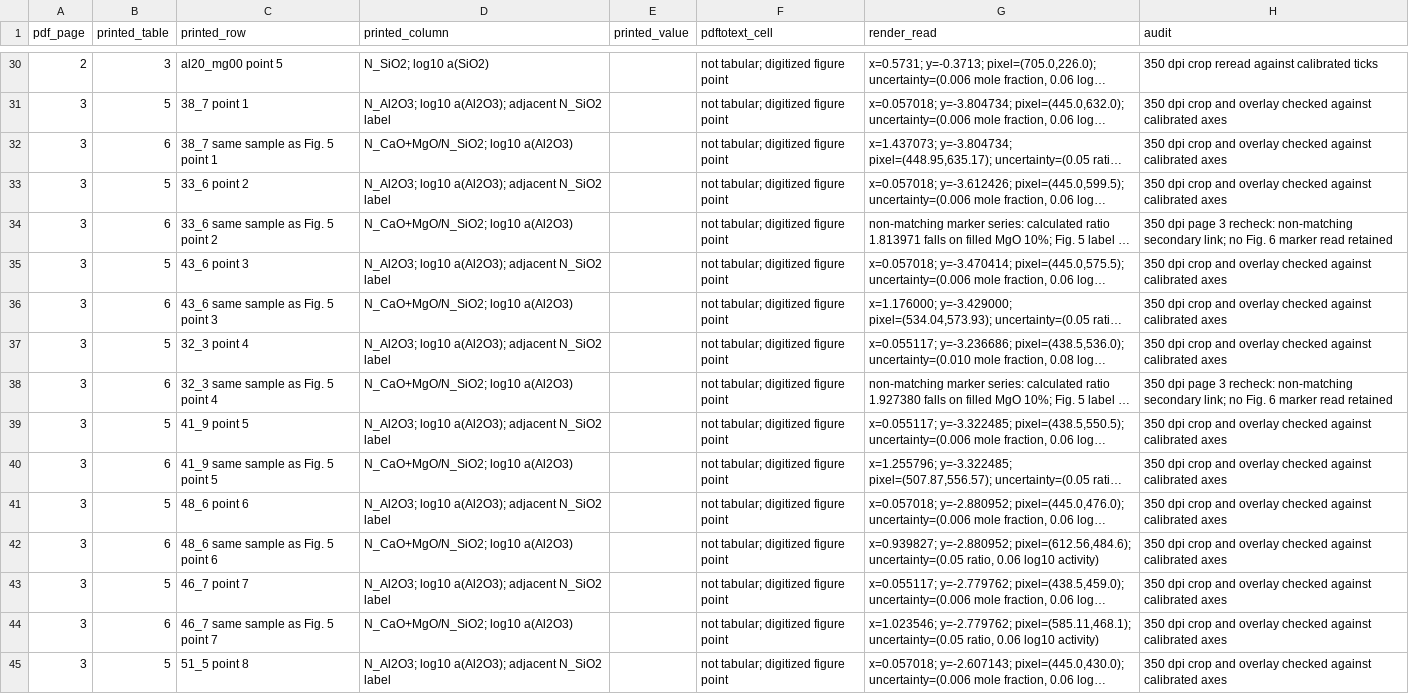
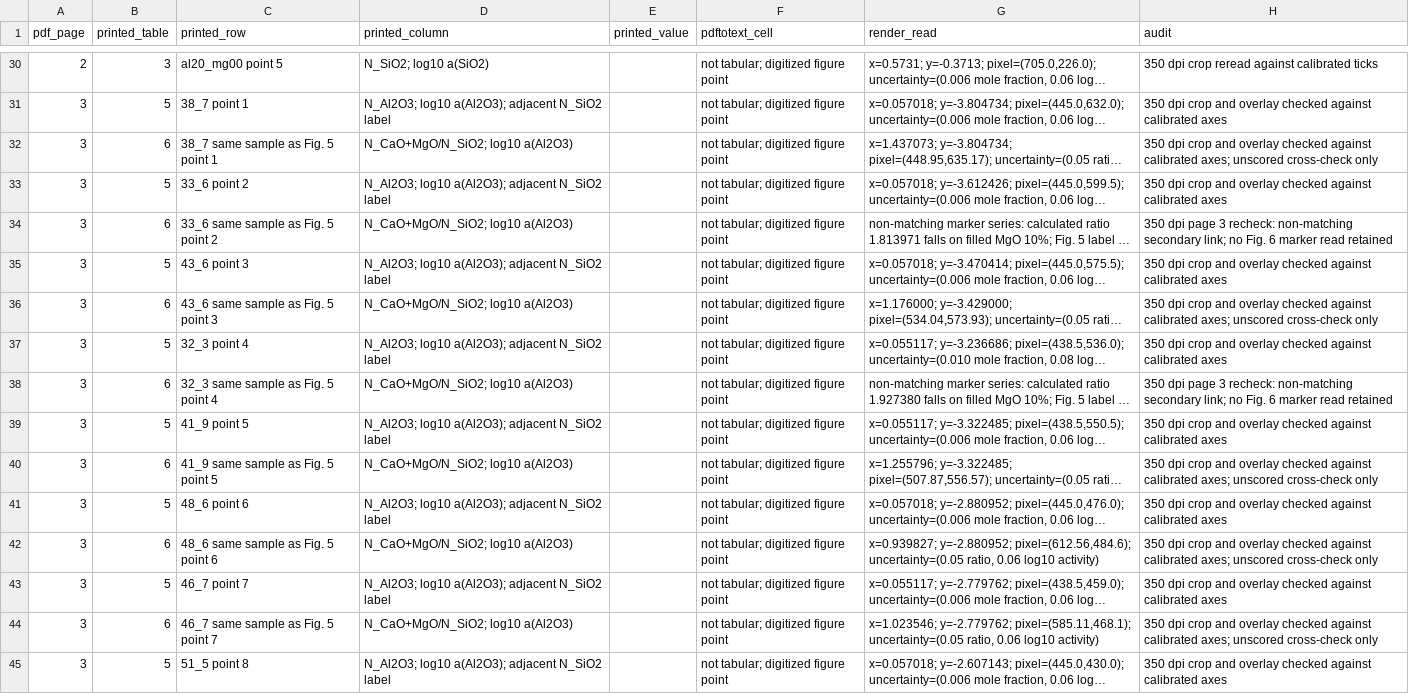
Before and after one commit to simonrowland/regolith-pyrolysis-simulator, a CSV file: data/literature/extracts/audits/omori-sanbongi-jjim-25-sio2-al2o3-activity.cells.csv, drawn as a sheet; only a part is shown, gaps mark what is left out; long unchanged cells end in …; the diff covers the shown part only; the diff names each change by its address in the sheet, - before the commit and + after, or states it on an @@ line.

Commit message:
bind render evidence to source leaves

```diff
--- a/data/literature/extracts/audits/omori-sanbongi-jjim-25-sio2-al2o3-activity.cells.csv
+++ b/data/literature/extracts/audits/omori-sanbongi-jjim-25-sio2-al2o3-activity.cells.csv
-H32 (audit): …against calibrated axes
+H32 (audit): …against calibrated axes; unscored cross-check only
-H36 (audit): …against calibrated axes
+H36 (audit): …against calibrated axes; unscored cross-check only
-H40 (audit): …against calibrated axes
+H40 (audit): …against calibrated axes; unscored cross-check only
-H42 (audit): …against calibrated axes
+H42 (audit): …against calibrated axes; unscored cross-check only
-H44 (audit): …against calibrated axes
+H44 (audit): …against calibrated axes; unscored cross-check only
```
Also changed, not shown: 11 edited cells elsewhere in this file, 3 other files.
